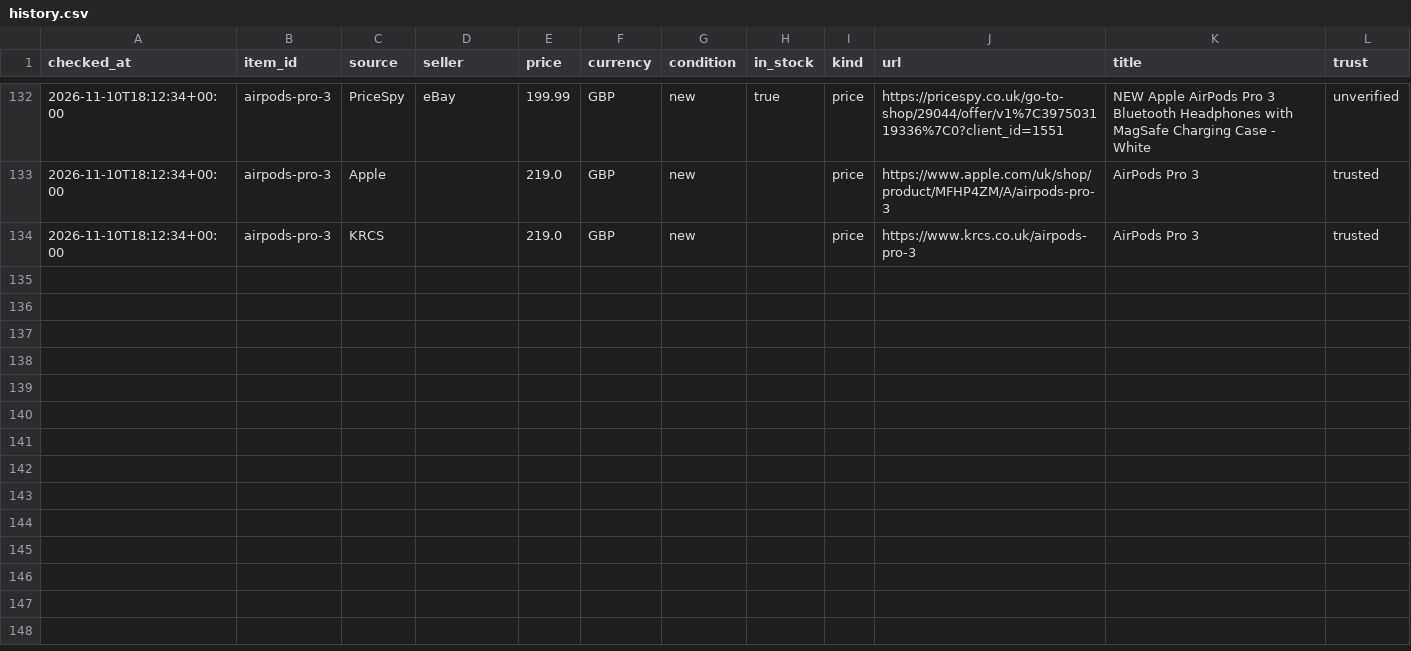
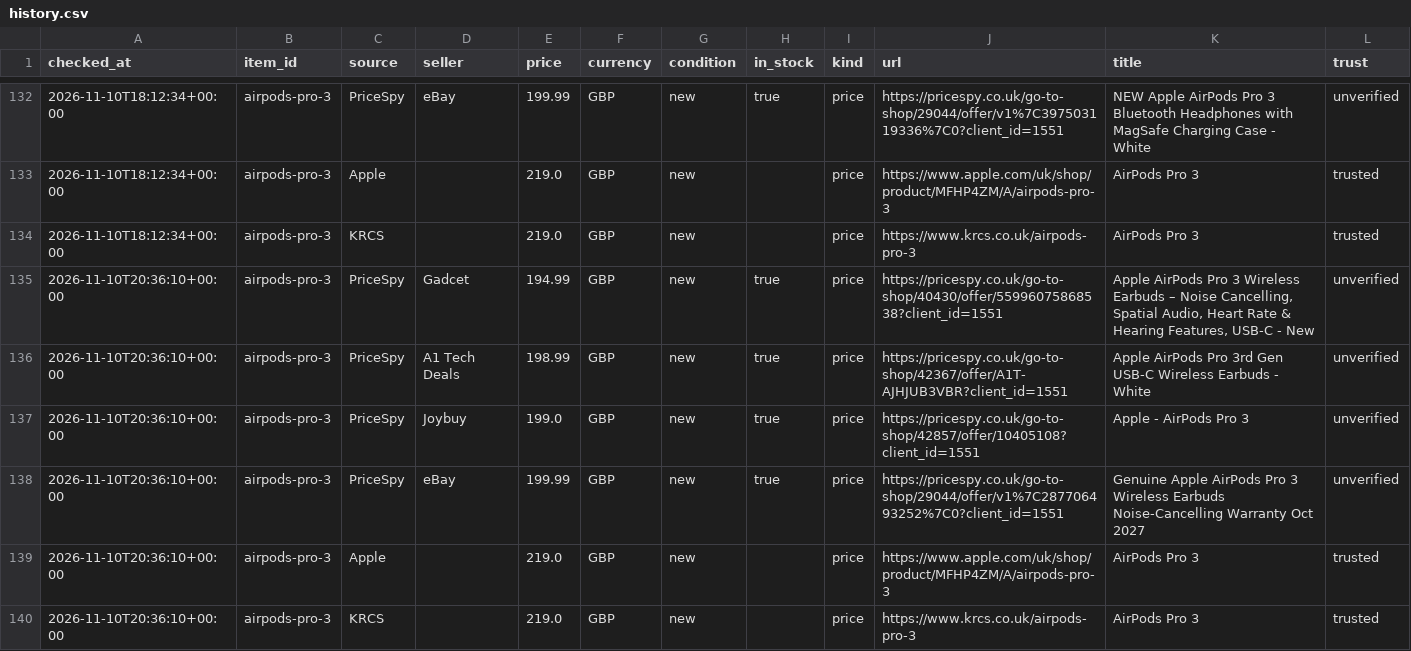
Before and after one commit to damienta/price-checker, a CSV file: data/history.csv, drawn as a sheet; only a part is shown, gaps mark what is left out.

```diff
--- a/data/history.csv
+++ b/data/history.csv
@@ -134 +134,7 @@ checked_at,item_id,source,seller,price,currency,condition,in_stock,kind,url,titl
 2026-11-10T18:12:34+00:00,airpods-pro-3,KRCS,,219.0,GBP,new,,price,https://www.krcs.co.uk/airpods-pro-3,AirPods Pro 3,trusted
+2026-11-10T20:36:10+00:00,airpods-pro-3,PriceSpy,Gadcet,194.99,GBP,new,true,price,https://pricespy.co.uk/go-to-shop/40430/offer/55996075868538?client_id=1551,"Apple AirPods Pro 3 Wireless Earbuds – Noise Cancelling, Spatial Audio, Heart Rate & Hearing Features, USB-C - New",unverified
+2026-11-10T20:36:10+00:00,airpods-pro-3,PriceSpy,A1 Tech Deals,198.99,GBP,new,true,price,https://pricespy.co.uk/go-to-shop/42367/offer/A1T-AJHJUB3VBR?client_id=1551,Apple AirPods Pro 3rd Gen USB-C Wireless Earbuds - White,unverified
+2026-11-10T20:36:10+00:00,airpods-pro-3,PriceSpy,Joybuy,199.0,GBP,new,true,price,https://pricespy.co.uk/go-to-shop/42857/offer/10405108?client_id=1551,Apple - AirPods Pro 3,unverified
+2026-11-10T20:36:10+00:00,airpods-pro-3,PriceSpy,eBay,199.99,GBP,new,true,price,https://pricespy.co.uk/go-to-shop/29044/offer/v1%7C287706493252%7C0?client_id=1551,Genuine Apple AirPods Pro 3 Wireless Earbuds Noise-Cancelling Warranty Oct 2027,unverified
+2026-11-10T20:36:10+00:00,airpods-pro-3,Apple,,219.0,GBP,new,,price,https://www.apple.com/uk/shop/product/MFHP4ZM/A/airpods-pro-3,AirPods Pro 3,trusted
+2026-11-10T20:36:10+00:00,airpods-pro-3,KRCS,,219.0,GBP,new,,price,https://www.krcs.co.uk/airpods-pro-3,AirPods Pro 3,trusted
```
Also changed, not shown: 1 other file.
